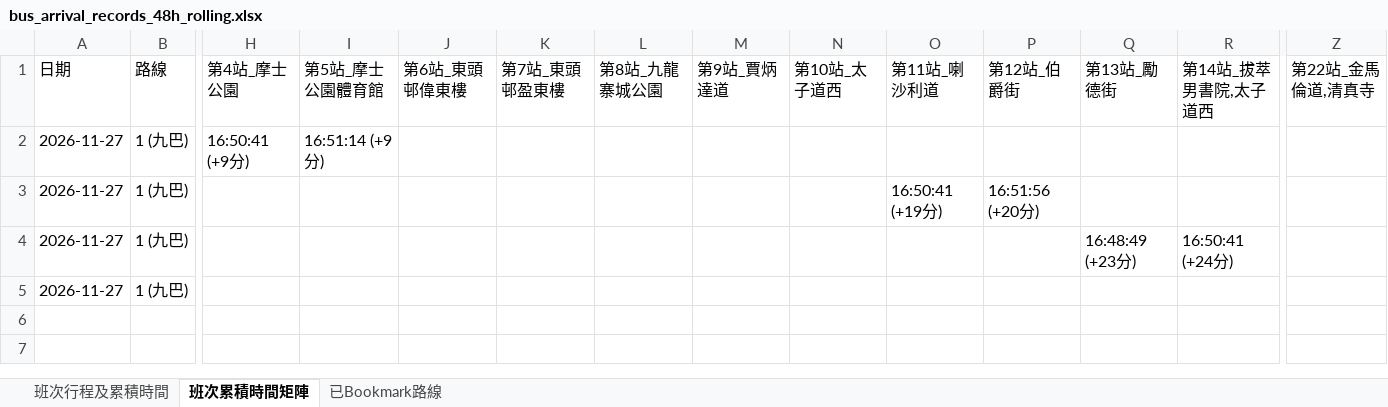
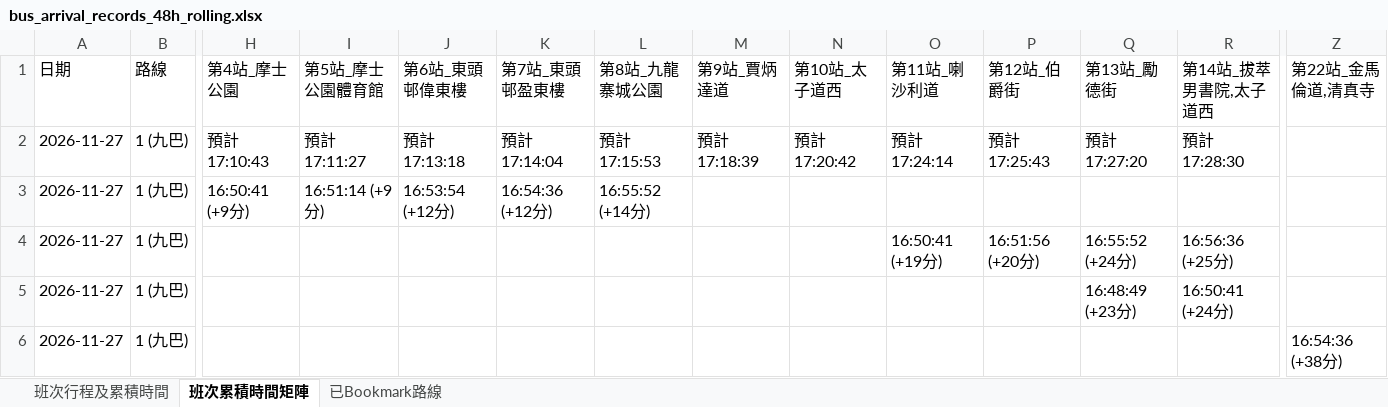
Before and after one commit to J0llibee/GRMD_FYP_Transport, an Excel workbook: backups/bus_arrival_records_48h_rolling.xlsx, sheet 班次累積時間矩陣, drawn as a sheet; only a part is shown, gaps mark what is left out; values as stored, in another font and other column widths than the file's, no borders; addresses are those after the commit; rows hold the shown columns only; the diff names each change by its address in the sheet, - before the commit and + after, or states it on an @@ line.

```diff
--- a/backups/bus_arrival_records_48h_rolling.xlsx (sheet 班次累積時間矩陣)
+++ b/backups/bus_arrival_records_48h_rolling.xlsx (sheet 班次累積時間矩陣)
+row 2: 2026-11-27 | 1 (九巴) | 預計 17:10:43 | 預計 17:11:27 | 預計 17:13:18 | 預計 17:14:04 | 預計 17:15:53 | 預計 17:18:39 | 預計 17:20:42 | 預計 17:24:14 | 預計 17:25:43 | 預計 17:27:20 | 預計 17:28:30
-J3 (第6站_東頭邨偉東樓): (empty)
+J3 (第6站_東頭邨偉東樓): 16:53:54 (+12分)
-K3 (第7站_東頭邨盈東樓): (empty)
+K3 (第7站_東頭邨盈東樓): 16:54:36 (+12分)
-L3 (第8站_九龍寨城公園): (empty)
+L3 (第8站_九龍寨城公園): 16:55:52 (+14分)
-Q4 (第13站_勵德街): (empty)
+Q4 (第13站_勵德街): 16:55:52 (+24分)
-R4 (第14站_拔萃男書院,太子道西): (empty)
+R4 (第14站_拔萃男書院,太子道西): 16:56:36 (+25分)
-Z6 (第22站_金馬倫道,清真寺): (empty)
+Z6 (第22站_金馬倫道,清真寺): 16:54:36 (+38分)
```
Also changed, not shown: sheet 班次行程及累積時間.
